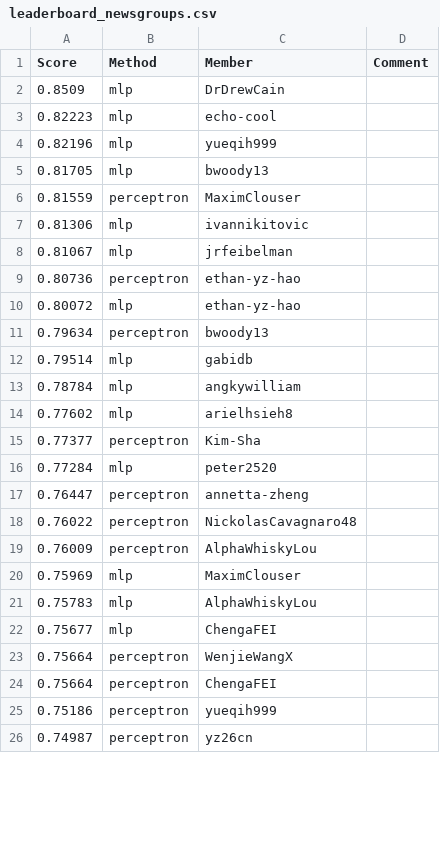
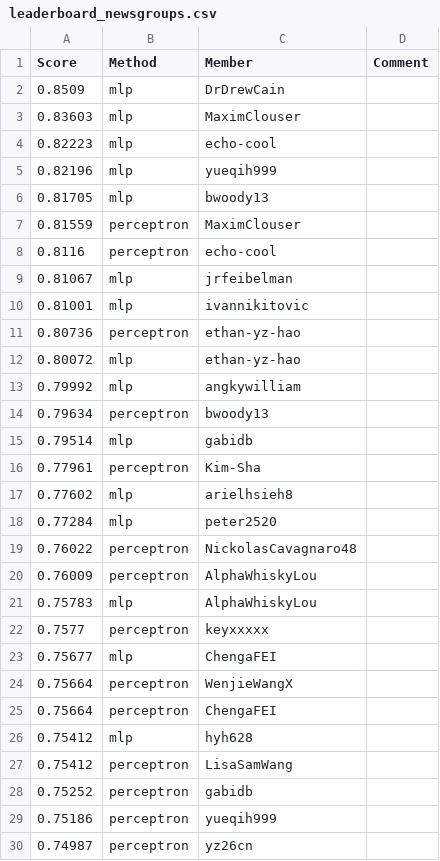
Before and after one commit to cornell-cs5740-sp24/leaderboards, a CSV file: a1/leaderboard_newsgroups.csv, drawn as a sheet; only a part is shown; the diff covers the shown part only.

Commit message:
Leaderboard Update

```diff
--- a/a1/leaderboard_newsgroups.csv
+++ b/a1/leaderboard_newsgroups.csv
@@ -2,2 +2,3 @@ Score,Method,Member,Comment
 0.8509,mlp,DrDrewCain,
+0.83603,mlp,MaximClouser,
 0.82223,mlp,echo-cool,
@@ -6,17 +7,17 @@ Score,Method,Member,Comment
 0.81559,perceptron,MaximClouser,
-0.81306,mlp,ivannikitovic,
+0.8116,perceptron,echo-cool,
 0.81067,mlp,jrfeibelman,
+0.81001,mlp,ivannikitovic,
 0.80736,perceptron,ethan-yz-hao,
 0.80072,mlp,ethan-yz-hao,
+0.79992,mlp,angkywilliam,
 0.79634,perceptron,bwoody13,
 0.79514,mlp,gabidb,
-0.78784,mlp,angkywilliam,
+0.77961,perceptron,Kim-Sha,
 0.77602,mlp,arielhsieh8,
-0.77377,perceptron,Kim-Sha,
 0.77284,mlp,peter2520,
-0.76447,perceptron,annetta-zheng,
 0.76022,perceptron,NickolasCavagnaro48,
 0.76009,perceptron,AlphaWhiskyLou,
-0.75969,mlp,MaximClouser,
 0.75783,mlp,AlphaWhiskyLou,
+0.7577,perceptron,keyxxxxx,
 0.75677,mlp,ChengaFEI,
@@ -24,2 +25,5 @@ Score,Method,Member,Comment
 0.75664,perceptron,ChengaFEI,
+0.75412,mlp,hyh628,
+0.75412,perceptron,LisaSamWang,
+0.75252,perceptron,gabidb,
 0.75186,perceptron,yueqih999,
```
Also changed, not shown: 25 added rows, 26 removed rows and 3 edited cells elsewhere in this file.
